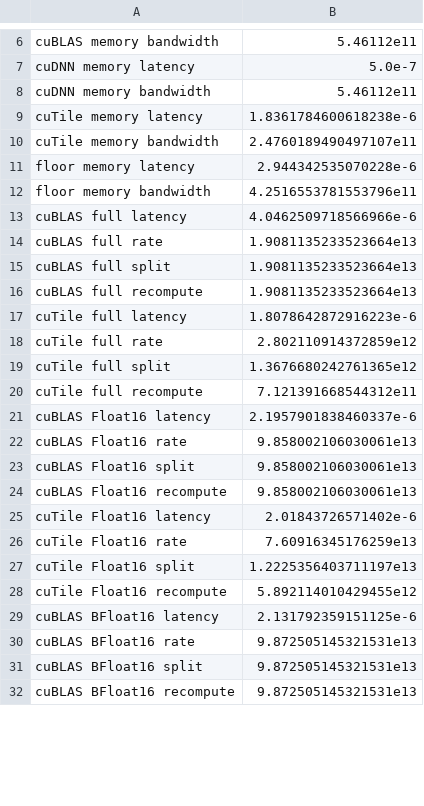
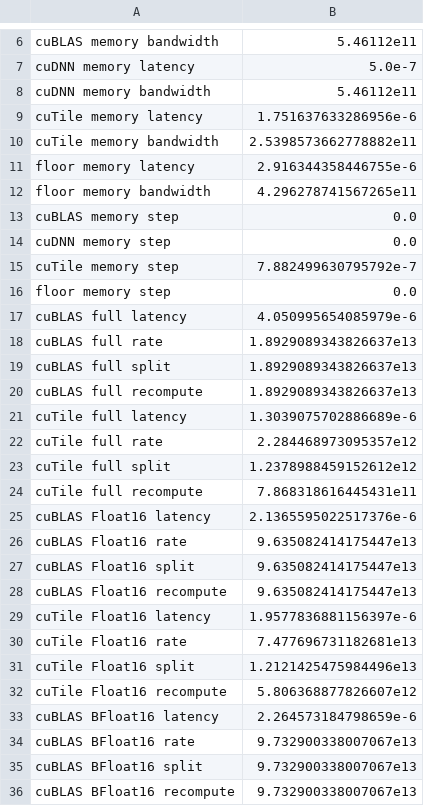
Before and after one commit to jool-space/Tempest.jl, a TSV file: src/Compiler/cover/rates/NVIDIA_GB10.cold.rates.tsv, drawn as a sheet; only a part is shown, gaps mark what is left out; the diff covers the shown part only.

```diff
--- a/src/Compiler/cover/rates/NVIDIA_GB10.cold.rates.tsv
+++ b/src/Compiler/cover/rates/NVIDIA_GB10.cold.rates.tsv
@@ -8,25 +8,29 @@ cuDNN memory latency	5.0e-7
 cuDNN memory bandwidth	5.46112e11
-cuTile memory latency	1.8361784600618238e-6
-cuTile memory bandwidth	2.4760189490497107e11
-floor memory latency	2.944342535070228e-6
-floor memory bandwidth	4.2516553781553796e11
-cuBLAS full latency	4.0462509718566966e-6
-cuBLAS full rate	1.9081135233523664e13
-cuBLAS full split	1.9081135233523664e13
-cuBLAS full recompute	1.9081135233523664e13
-cuTile full latency	1.8078642872916223e-6
-cuTile full rate	2.802110914372859e12
-cuTile full split	1.3676680242761365e12
-cuTile full recompute	7.121391668544312e11
-cuBLAS Float16 latency	2.1957901838460337e-6
-cuBLAS Float16 rate	9.858002106030061e13
-cuBLAS Float16 split	9.858002106030061e13
-cuBLAS Float16 recompute	9.858002106030061e13
-cuTile Float16 latency	2.01843726571402e-6
-cuTile Float16 rate	7.60916345176259e13
-cuTile Float16 split	1.2225356403711197e13
-cuTile Float16 recompute	5.892114010429455e12
-cuBLAS BFloat16 latency	2.131792359151125e-6
-cuBLAS BFloat16 rate	9.872505145321531e13
-cuBLAS BFloat16 split	9.872505145321531e13
-cuBLAS BFloat16 recompute	9.872505145321531e13
+cuTile memory latency	1.751637633286956e-6
+cuTile memory bandwidth	2.5398573662778882e11
+floor memory latency	2.916344358446755e-6
+floor memory bandwidth	4.296278741567265e11
+cuBLAS memory step	0.0
+cuDNN memory step	0.0
+cuTile memory step	7.882499630795792e-7
+floor memory step	0.0
+cuBLAS full latency	4.050995654085979e-6
+cuBLAS full rate	1.8929089343826637e13
+cuBLAS full split	1.8929089343826637e13
+cuBLAS full recompute	1.8929089343826637e13
+cuTile full latency	1.3039075702886689e-6
+cuTile full rate	2.284468973095357e12
+cuTile full split	1.2378988459152612e12
+cuTile full recompute	7.868318616445431e11
+cuBLAS Float16 latency	2.1365595022517376e-6
+cuBLAS Float16 rate	9.635082414175447e13
+cuBLAS Float16 split	9.635082414175447e13
+cuBLAS Float16 recompute	9.635082414175447e13
+cuTile Float16 latency	1.9577836881156397e-6
+cuTile Float16 rate	7.477696731182681e13
+cuTile Float16 split	1.2121425475984496e13
+cuTile Float16 recompute	5.806368877826607e12
+cuBLAS BFloat16 latency	2.264573184798659e-6
+cuBLAS BFloat16 rate	9.732900338007067e13
+cuBLAS BFloat16 split	9.732900338007067e13
+cuBLAS BFloat16 recompute	9.732900338007067e13
```
Also changed, not shown: 8 added rows, 9 removed rows, 11 moved rows and 105 edited cells elsewhere in this file, 3 other files.
